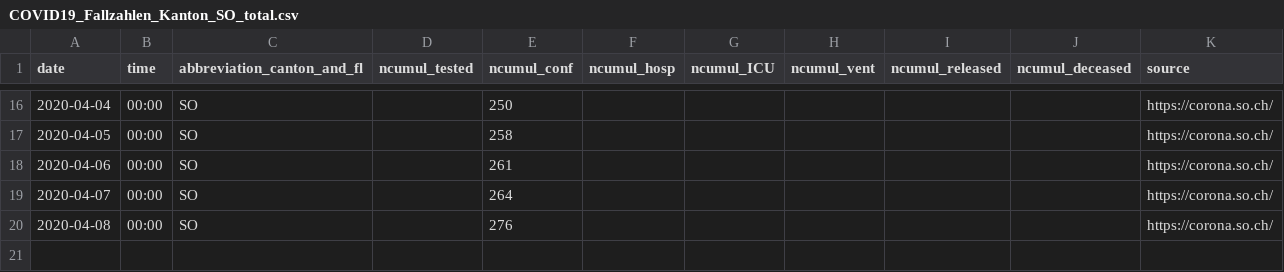
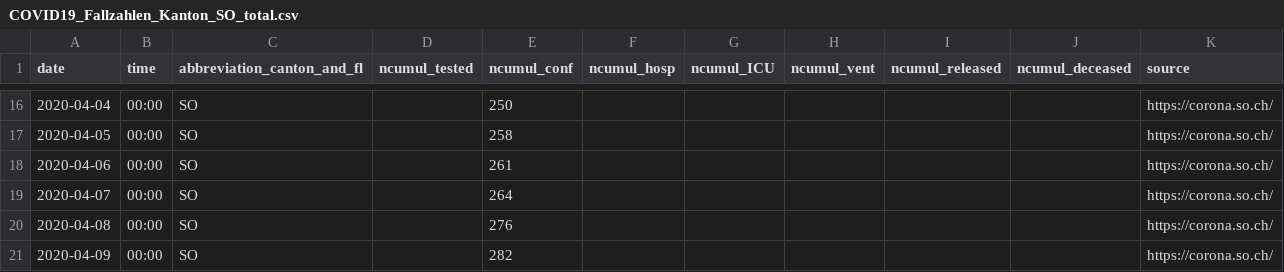
Before and after one commit to cclauss/covid_19, a CSV file: fallzahlen_kanton_total_csv/COVID19_Fallzahlen_Kanton_SO_total.csv, drawn as a sheet; only a part is shown, gaps mark what is left out.

```diff
--- a/fallzahlen_kanton_total_csv/COVID19_Fallzahlen_Kanton_SO_total.csv
+++ b/fallzahlen_kanton_total_csv/COVID19_Fallzahlen_Kanton_SO_total.csv
@@ -20 +20,2 @@ date,time,abbreviation_canton_and_fl,ncumul_tested,ncumul_conf,ncumul_hosp,ncumu
 2020-04-08,00:00,SO,"",276,"","","","","",https://corona.so.ch/
+2020-04-09,00:00,SO,"",282,"","","","","",https://corona.so.ch/
```
